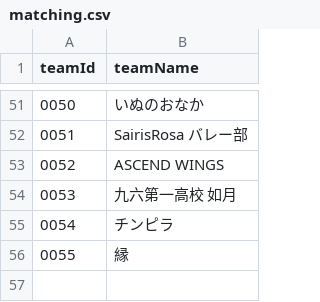
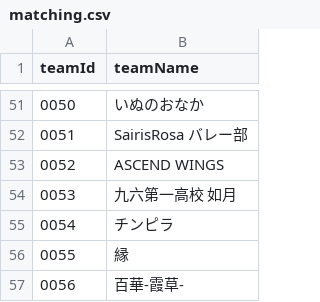
Before and after one commit to volleyballvrc-tech/volleyballvrc.github.io, a CSV file: matching.csv, drawn as a sheet; only a part is shown, gaps mark what is left out; the diff names each change by its address in the sheet, - before the commit and + after, or states it on an @@ line.

Commit message:
Update matching.csv

```diff
--- a/matching.csv
+++ b/matching.csv
+row 57: 0056 | 百華-霞草-
```
